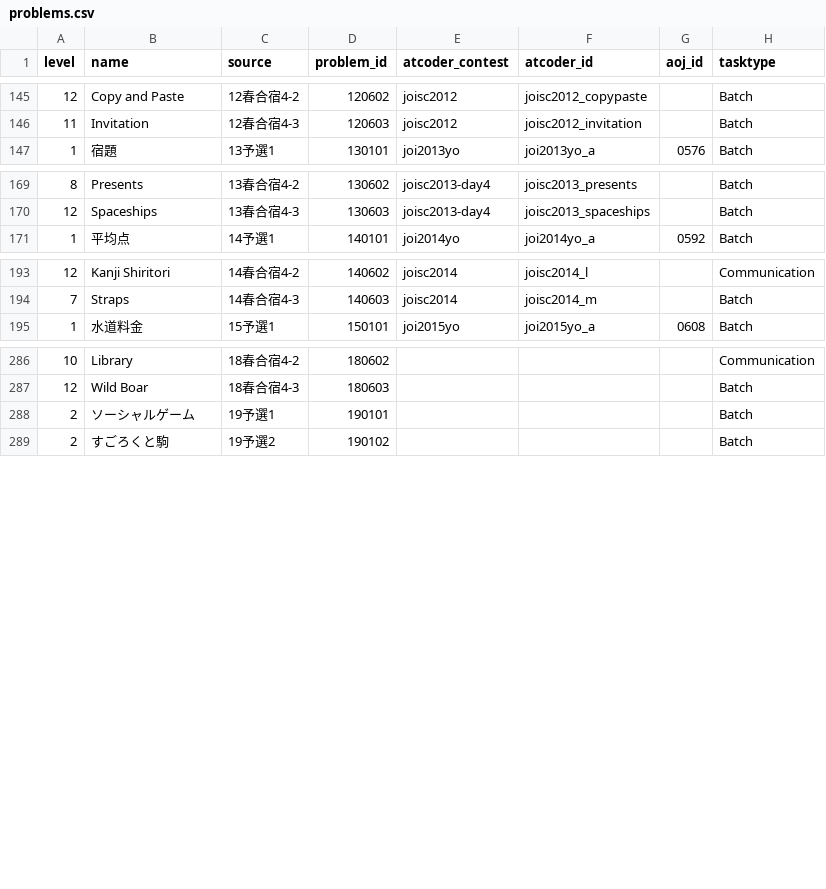
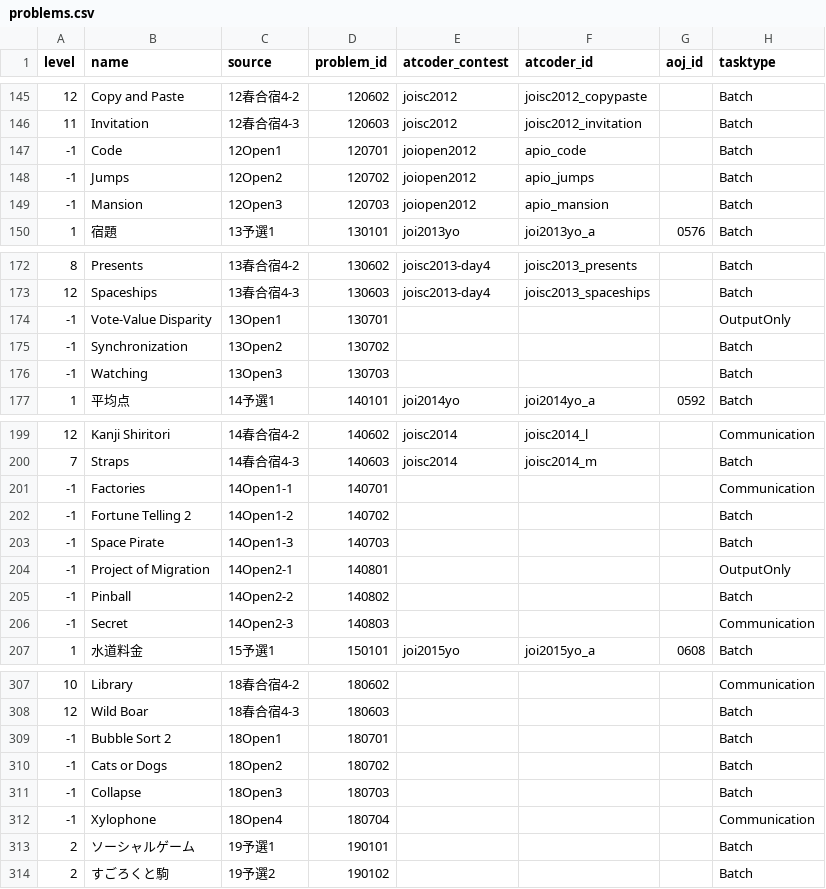
Before and after one commit to Takt29/AOJAtCoder-JOI, a CSV file: data/problems.csv, drawn as a sheet; only a part is shown, gaps mark what is left out; the diff covers the shown part only; the diff names each change by its address in the sheet, - before the commit and + after, or states it on an @@ line.

Commit message:
add joiopen

```diff
--- a/data/problems.csv
+++ b/data/problems.csv
+row 147: -1 | Code | 12Open1 | 120701 | joiopen2012 | apio_code |  | Batch
+row 148: -1 | Jumps | 12Open2 | 120702 | joiopen2012 | apio_jumps |  | Batch
+row 149: -1 | Mansion | 12Open3 | 120703 | joiopen2012 | apio_mansion |  | Batch
+row 174: -1 | Vote-Value Disparity | 13Open1 | 130701 |  |  |  | OutputOnly
+row 175: -1 | Synchronization | 13Open2 | 130702 |  |  |  | Batch
+row 176: -1 | Watching | 13Open3 | 130703 |  |  |  | Batch
+row 201: -1 | Factories | 14Open1-1 | 140701 |  |  |  | Communication
+row 202: -1 | Fortune Telling 2 | 14Open1-2 | 140702 |  |  |  | Batch
+row 203: -1 | Space Pirate | 14Open1-3 | 140703 |  |  |  | Batch
+row 204: -1 | Project of Migration | 14Open2-1 | 140801 |  |  |  | OutputOnly
+row 205: -1 | Pinball | 14Open2-2 | 140802 |  |  |  | Batch
+row 206: -1 | Secret | 14Open2-3 | 140803 |  |  |  | Communication
+row 309: -1 | Bubble Sort 2 | 18Open1 | 180701 |  |  |  | Batch
+row 310: -1 | Cats or Dogs | 18Open2 | 180702 |  |  |  | Batch
+row 311: -1 | Collapse | 18Open3 | 180703 |  |  |  | Batch
+row 312: -1 | Xylophone | 18Open4 | 180704 |  |  |  | Communication
```
Also changed, not shown: 9 added rows elsewhere in this file, 3 other files.
